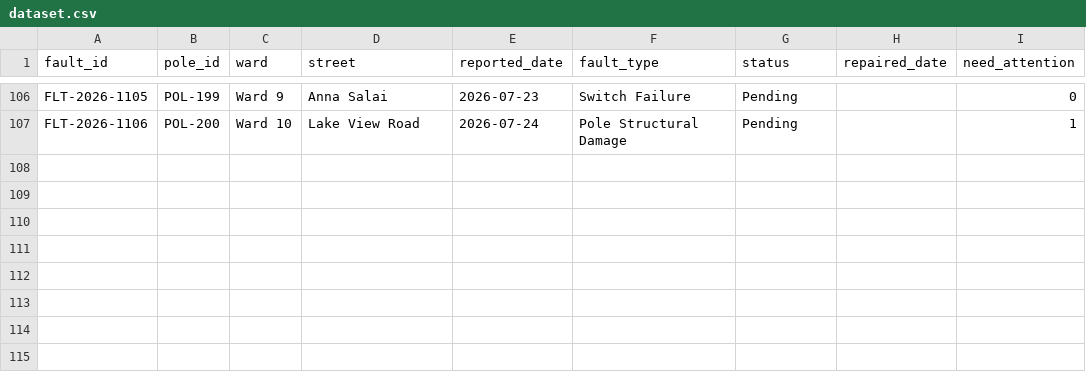
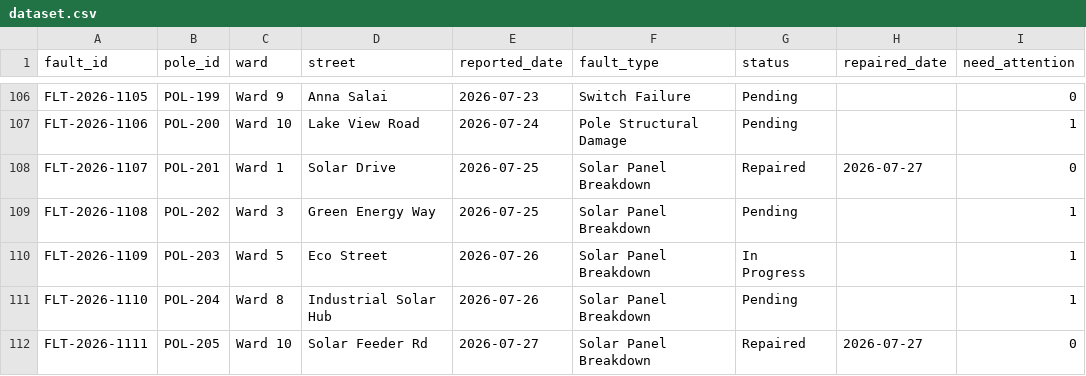
Before and after one commit to Samuel-mp3/municipal-street-light-tracker, a CSV file: data/dataset.csv, drawn as a sheet; only a part is shown, gaps mark what is left out.

Commit message:
Level 2 On-Spot Changes: Added Solar Panel Breakdown class and cut-off abstention mechanism

```diff
--- a/data/dataset.csv
+++ b/data/dataset.csv
@@ -107 +107,6 @@ FLT-2026-1105,POL-199,Ward 9,Anna Salai,2026-07-23,Switch Failure,Pending,,0
 FLT-2026-1106,POL-200,Ward 10,Lake View Road,2026-07-24,Pole Structural Damage,Pending,,1
+FLT-2026-1107,POL-201,Ward 1,Solar Drive,2026-07-25,Solar Panel Breakdown,Repaired,2026-07-27,0
+FLT-2026-1108,POL-202,Ward 3,Green Energy Way,2026-07-25,Solar Panel Breakdown,Pending,,1
+FLT-2026-1109,POL-203,Ward 5,Eco Street,2026-07-26,Solar Panel Breakdown,In Progress,,1
+FLT-2026-1110,POL-204,Ward 8,Industrial Solar Hub,2026-07-26,Solar Panel Breakdown,Pending,,1
+FLT-2026-1111,POL-205,Ward 10,Solar Feeder Rd,2026-07-27,Solar Panel Breakdown,Repaired,2026-07-27,0
```
Also changed, not shown: 7 other files.
